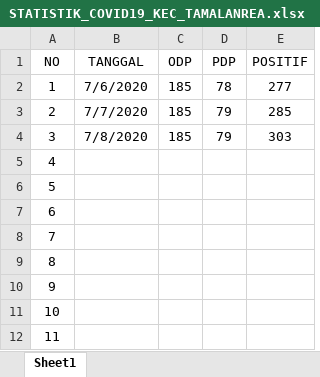
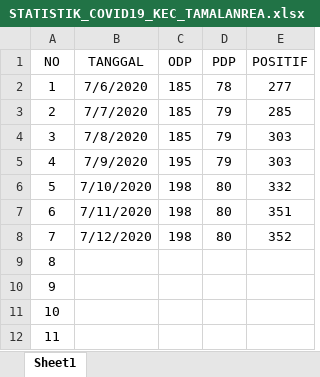
Before and after one commit to arizky012/kkn104_tamalanrea8, an Excel workbook: STATISTIK_COVID19_KEC_TAMALANREA.xlsx, sheet Sheet1, drawn as a sheet; only a part is shown; values as stored, in another font and other column widths than the file's, no borders; the diff names each change by its address in the sheet, - before the commit and + after, or states it on an @@ line.

```diff
--- a/STATISTIK_COVID19_KEC_TAMALANREA.xlsx (sheet Sheet1)
+++ b/STATISTIK_COVID19_KEC_TAMALANREA.xlsx (sheet Sheet1)
-B5 (TANGGAL): (empty)
+B5 (TANGGAL): 7/9/2020
-C5 (ODP): (empty)
+C5 (ODP): 195
-D5 (PDP): (empty)
+D5 (PDP): 79
-E5 (POSITIF): (empty)
+E5 (POSITIF): 303
-B6 (TANGGAL): (empty)
+B6 (TANGGAL): 7/10/2020
-C6:C8 (ODP): (empty)
+C6:C8 (ODP): 198
-D6:D8 (PDP): (empty)
+D6:D8 (PDP): 80
-E6 (POSITIF): (empty)
+E6 (POSITIF): 332
-B7 (TANGGAL): (empty)
+B7 (TANGGAL): 7/11/2020
-E7 (POSITIF): (empty)
+E7 (POSITIF): 351
-B8 (TANGGAL): (empty)
+B8 (TANGGAL): 7/12/2020
-E8 (POSITIF): (empty)
+E8 (POSITIF): 352
```
Also changed, not shown: 5 other files.
